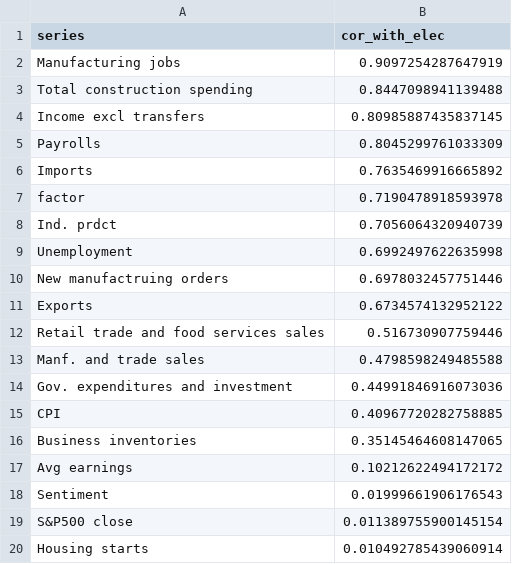
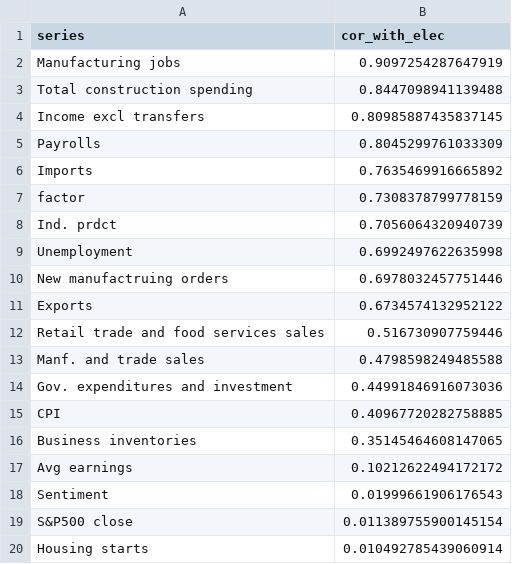
Before and after one commit to elliottmorris/Economic-data-tracker, a CSV file: _data/series_cor.csv, drawn as a sheet.

```diff
--- a/_data/series_cor.csv
+++ b/_data/series_cor.csv
@@ -6,3 +6,3 @@ Payrolls,0.8045299761033309
 Imports,0.7635469916665892
-factor,0.7190478918593978
+factor,0.7308378799778159
 Ind. prdct,0.7056064320940739
```
Also changed, not shown: _data/economic_index.csv, _data/full_index.csv, 4 other files.
